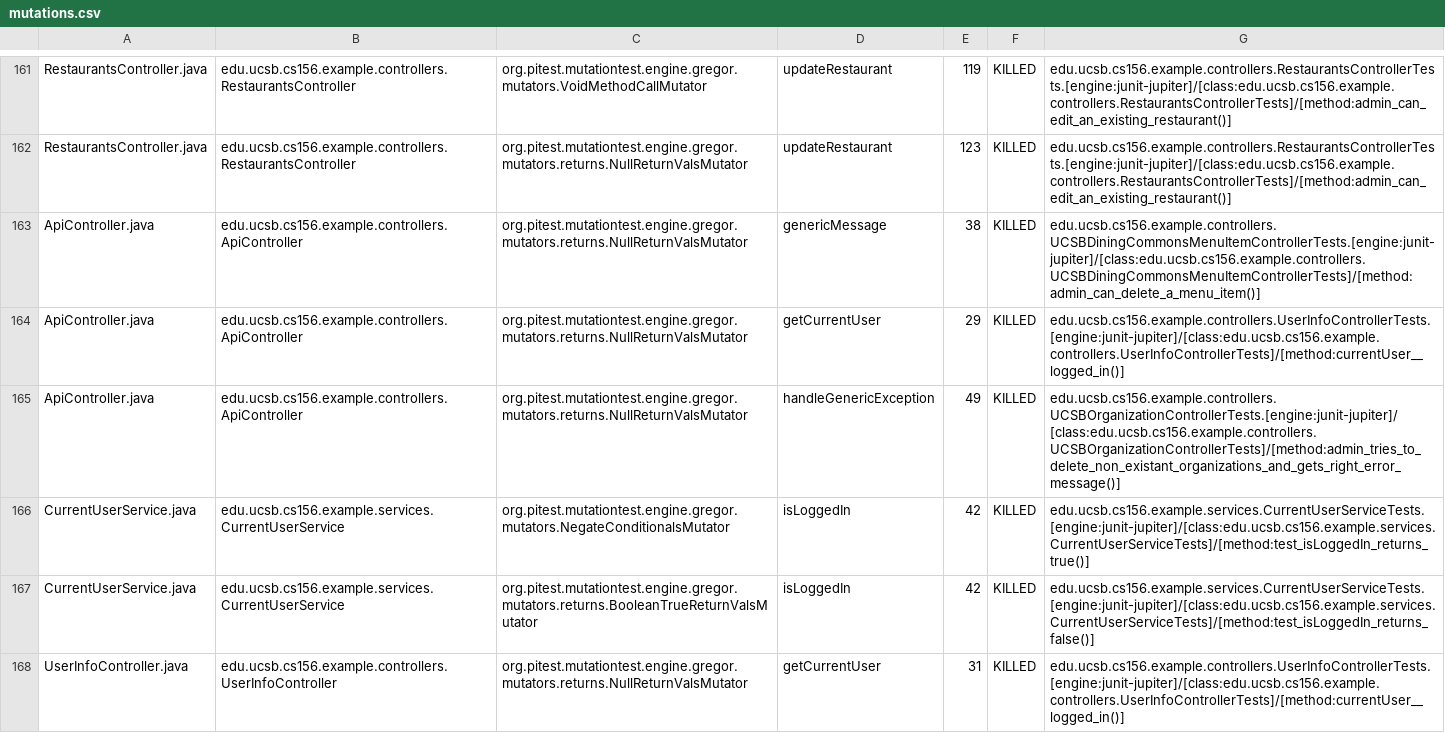
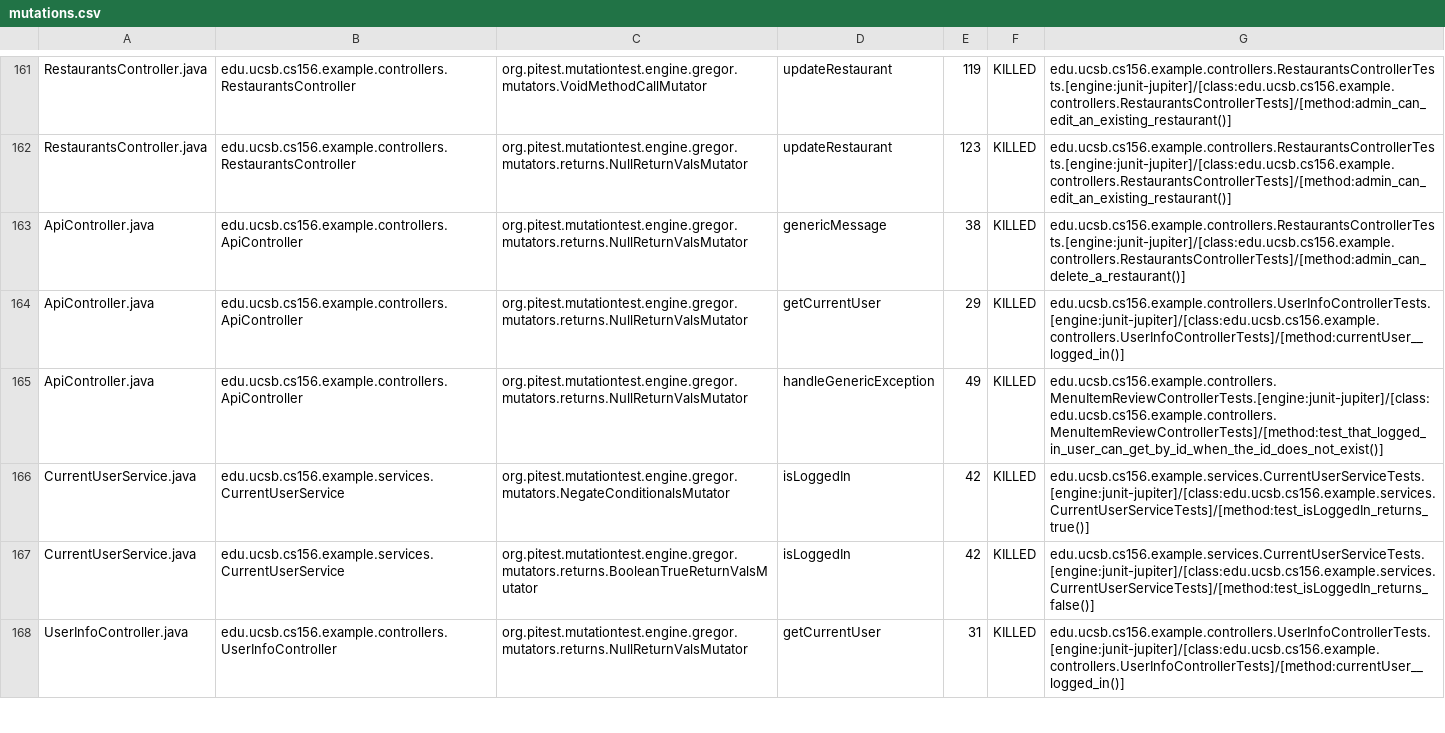
Before and after one commit to ucsb-cs156-f24/team02-f24-16, a CSV file: prs/110/pitest/mutations.csv, drawn as a sheet; only a part is shown, gaps mark what is left out.

Commit message:
Deploying to gh-pages from @ ucsb-cs156-f24/team02-f24-16@03f7902ad6e50040bd2db07246f3b40f4ed7161b 🚀

```diff
--- a/prs/110/pitest/mutations.csv
+++ b/prs/110/pitest/mutations.csv
@@ -162,5 +162,5 @@ RestaurantsController.java,edu.ucsb.cs156.example.controllers.RestaurantsControl
 RestaurantsController.java,edu.ucsb.cs156.example.controllers.RestaurantsController,org.pitest.mutationtest.engine.gregor.mutators.returns.NullReturnValsMutator,updateRestaurant,123,KILLED,edu.ucsb.cs156.example.controllers.RestaurantsControllerTests.[engine:junit-jupiter]/[class:edu.ucsb.cs156.example.controllers.RestaurantsControllerTests]/[method:admin_can_edit_an_existing_restaurant()]
-ApiController.java,edu.ucsb.cs156.example.controllers.ApiController,org.pitest.mutationtest.engine.gregor.mutators.returns.NullReturnValsMutator,genericMessage,38,KILLED,edu.ucsb.cs156.example.controllers.UCSBDiningCommonsMenuItemControllerTests.[engine:junit-jupiter]/[class:edu.ucsb.cs156.example.controllers.UCSBDiningCommonsMenuItemControllerTests]/[method:admin_can_delete_a_menu_item()]
+ApiController.java,edu.ucsb.cs156.example.controllers.ApiController,org.pitest.mutationtest.engine.gregor.mutators.returns.NullReturnValsMutator,genericMessage,38,KILLED,edu.ucsb.cs156.example.controllers.RestaurantsControllerTests.[engine:junit-jupiter]/[class:edu.ucsb.cs156.example.controllers.RestaurantsControllerTests]/[method:admin_can_delete_a_restaurant()]
 ApiController.java,edu.ucsb.cs156.example.controllers.ApiController,org.pitest.mutationtest.engine.gregor.mutators.returns.NullReturnValsMutator,getCurrentUser,29,KILLED,edu.ucsb.cs156.example.controllers.UserInfoControllerTests.[engine:junit-jupiter]/[class:edu.ucsb.cs156.example.controllers.UserInfoControllerTests]/[method:currentUser__logged_in()]
-ApiController.java,edu.ucsb.cs156.example.controllers.ApiController,org.pitest.mutationtest.engine.gregor.mutators.returns.NullReturnValsMutator,handleGenericException,49,KILLED,edu.ucsb.cs156.example.controllers.UCSBOrganizationControllerTests.[engine:junit-jupiter]/[class:edu.ucsb.cs156.example.controllers.UCSBOrganizationControllerTests]/[method:admin_tries_to_delete_non_existant_organizations_and_gets_right_error_message()]
+ApiController.java,edu.ucsb.cs156.example.controllers.ApiController,org.pitest.mutationtest.engine.gregor.mutators.returns.NullReturnValsMutator,handleGenericException,49,KILLED,edu.ucsb.cs156.example.controllers.MenuItemReviewControllerTests.[engine:junit-jupiter]/[class:edu.ucsb.cs156.example.controllers.MenuItemReviewControllerTests]/[method:test_that_logged_in_user_can_get_by_id_when_the_id_does_not_exist()]
 CurrentUserService.java,edu.ucsb.cs156.example.services.CurrentUserService,org.pitest.mutationtest.engine.gregor.mutators.NegateConditionalsMutator,isLoggedIn,42,KILLED,edu.ucsb.cs156.example.services.CurrentUserServiceTests.[engine:junit-jupiter]/[class:edu.ucsb.cs156.example.services.CurrentUserServiceTests]/[method:test_isLoggedIn_returns_true()]
```
Also changed, not shown: 17 other files.
